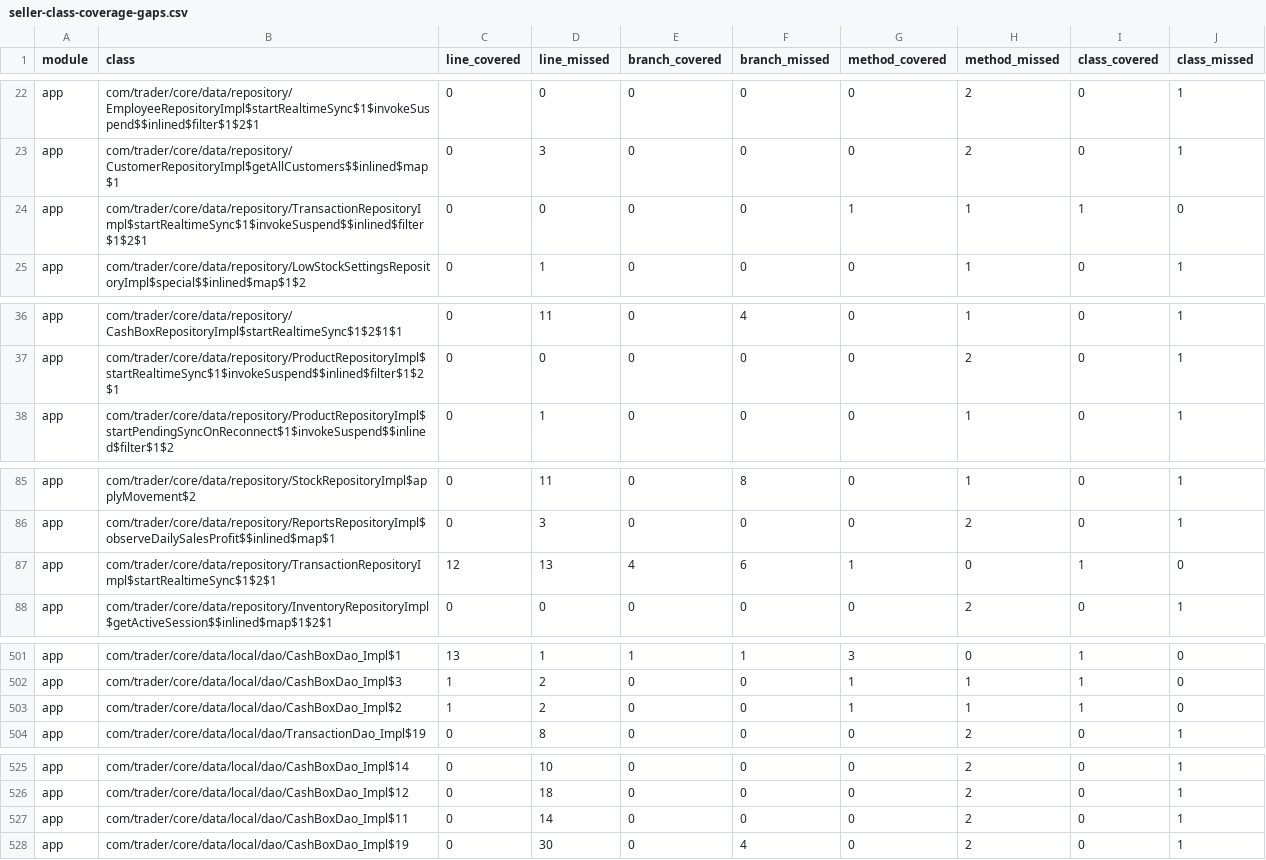
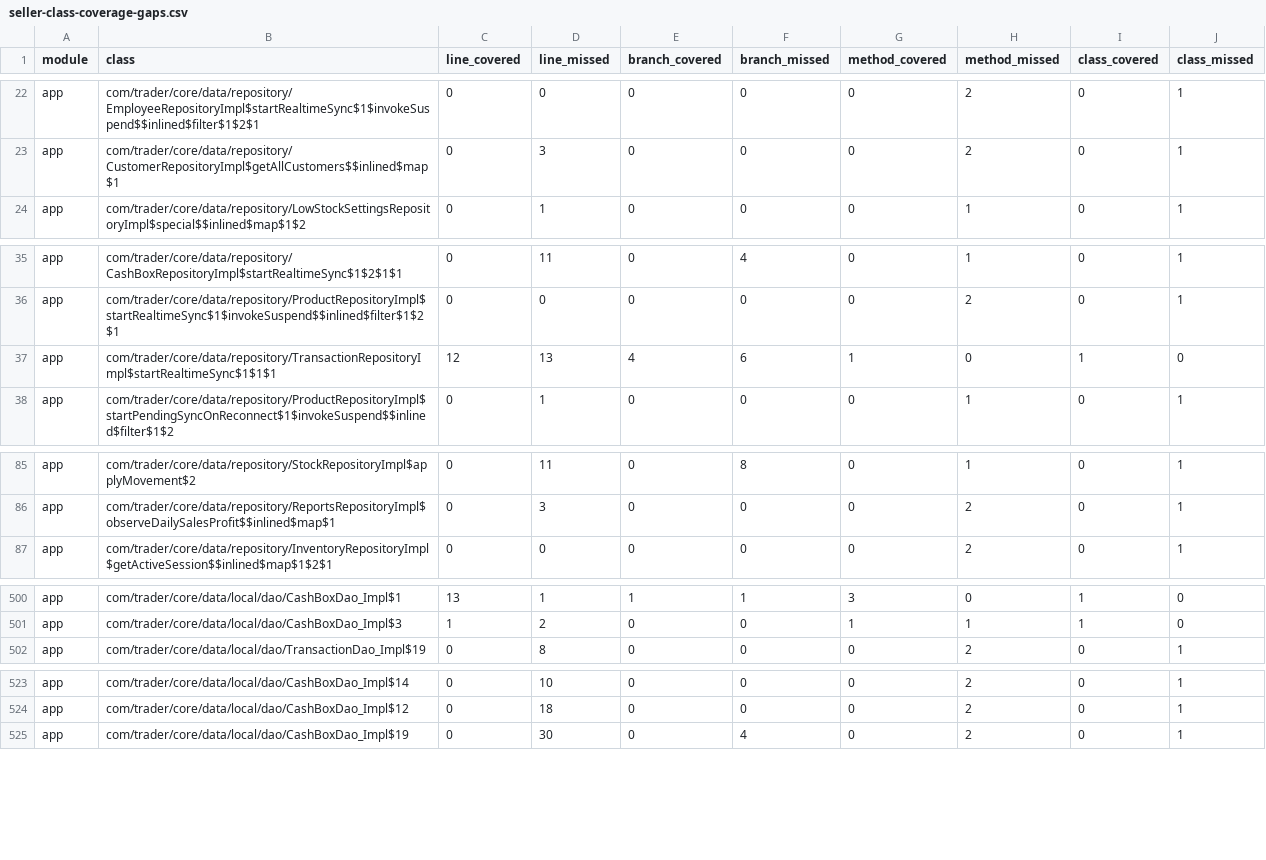
Before and after one commit to mohammedakkad/SalesManager, a CSV file: docs/qa/seller-class-coverage-gaps.csv, drawn as a sheet; only a part is shown, gaps mark what is left out; the diff covers the shown part only.

Commit message:
fix(seller): recover failed sync and conserve fractional returns

```diff
--- a/docs/qa/seller-class-coverage-gaps.csv
+++ b/docs/qa/seller-class-coverage-gaps.csv
@@ -23,3 +23,2 @@ app,com/trader/core/data/repository/EmployeeRepositoryImpl$startRealtimeSync$1$i
 app,com/trader/core/data/repository/CustomerRepositoryImpl$getAllCustomers$$inlined$map$1,0,3,0,0,0,2,0,1
-app,com/trader/core/data/repository/TransactionRepositoryImpl$startRealtimeSync$1$invokeSuspend$$inlined$filter$1$2$1,0,0,0,0,1,1,1,0
 app,com/trader/core/data/repository/LowStockSettingsRepositoryImpl$special$$inlined$map$1$2,0,1,0,0,0,1,0,1
@@ -37,2 +36,3 @@ app,com/trader/core/data/repository/CashBoxRepositoryImpl$startRealtimeSync$1$2$
 app,com/trader/core/data/repository/ProductRepositoryImpl$startRealtimeSync$1$invokeSuspend$$inlined$filter$1$2$1,0,0,0,0,0,2,0,1
+app,com/trader/core/data/repository/TransactionRepositoryImpl$startRealtimeSync$1$1$1,12,13,4,6,1,0,1,0
 app,com/trader/core/data/repository/ProductRepositoryImpl$startPendingSyncOnReconnect$1$invokeSuspend$$inlined$filter$1$2,0,1,0,0,0,1,0,1
@@ -86,3 +86,2 @@ app,com/trader/core/data/repository/StockRepositoryImpl$applyMovement$2,0,11,0,8
 app,com/trader/core/data/repository/ReportsRepositoryImpl$observeDailySalesProfit$$inlined$map$1,0,3,0,0,0,2,0,1
-app,com/trader/core/data/repository/TransactionRepositoryImpl$startRealtimeSync$1$2$1,12,13,4,6,1,0,1,0
 app,com/trader/core/data/repository/InventoryRepositoryImpl$getActiveSession$$inlined$map$1$2$1,0,0,0,0,0,2,0,1
@@ -502,3 +501,2 @@ app,com/trader/core/data/local/dao/CashBoxDao_Impl$1,13,1,1,1,3,0,1,0
 app,com/trader/core/data/local/dao/CashBoxDao_Impl$3,1,2,0,0,1,1,1,0
-app,com/trader/core/data/local/dao/CashBoxDao_Impl$2,1,2,0,0,1,1,1,0
 app,com/trader/core/data/local/dao/TransactionDao_Impl$19,0,8,0,0,0,2,0,1
@@ -526,3 +524,2 @@ app,com/trader/core/data/local/dao/CashBoxDao_Impl$14,0,10,0,0,0,2,0,1
 app,com/trader/core/data/local/dao/CashBoxDao_Impl$12,0,18,0,0,0,2,0,1
-app,com/trader/core/data/local/dao/CashBoxDao_Impl$11,0,14,0,0,0,2,0,1
 app,com/trader/core/data/local/dao/CashBoxDao_Impl$19,0,30,0,4,0,2,0,1
```
Also changed, not shown: 16 edited cells elsewhere in this file, docs/qa/seller-coverage-gaps.csv, 31 other files.
